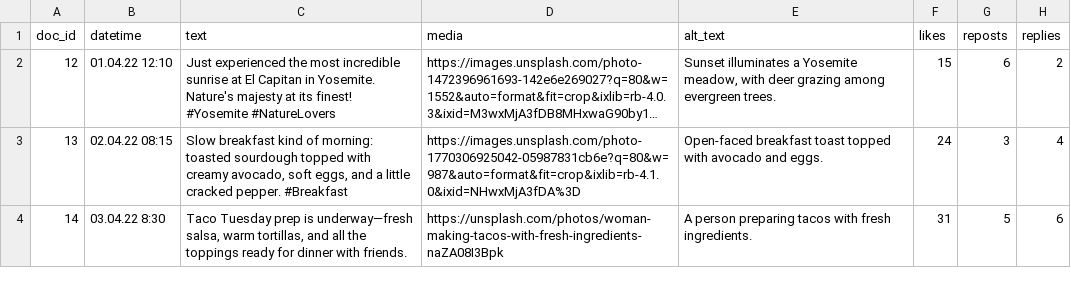
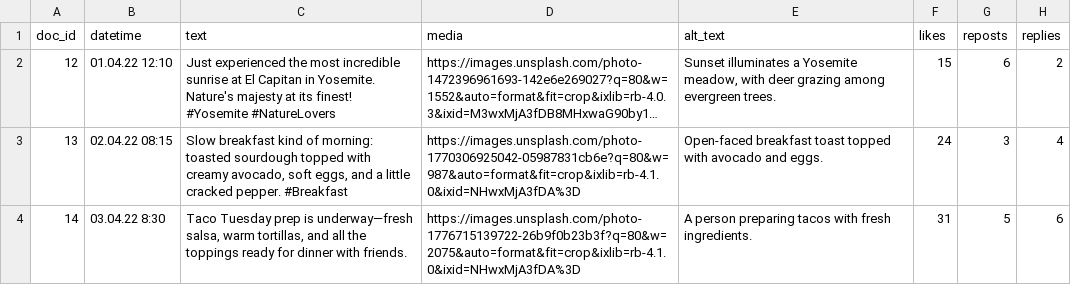
Before and after one commit to j81427347-lgtm/VI-influencer, a CSV file: dice_posts_semicolon_delimited.csv, drawn as a sheet; only a part is shown; long unchanged cells end in …; the diff names each change by its address in the sheet, - before the commit and + after, or states it on an @@ line.

Commit message:
Update dice_posts_semicolon_delimited.csv

```diff
--- a/dice_posts_semicolon_delimited.csv
+++ b/dice_posts_semicolon_delimited.csv
-D4 (media): https://unsplash.com/photos/woman-making-tacos-with-fresh-ingredients-naZA08I3Bpk
+D4 (media): https://images.unsplash.com/photo-1776715139722-26b9f0b23b3f?q=80&w=2075&auto=format&fit=crop&ixlib=rb-4.1.0&ixid=NHwxMjA3fDA%3D
```
